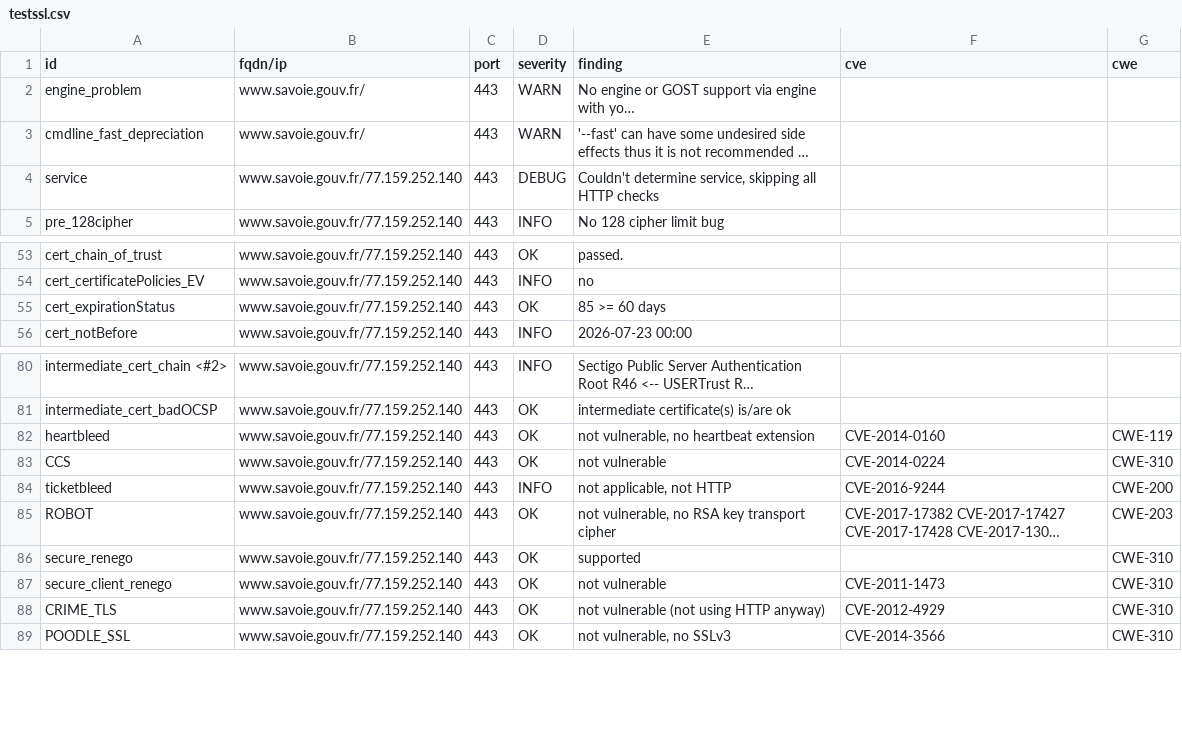
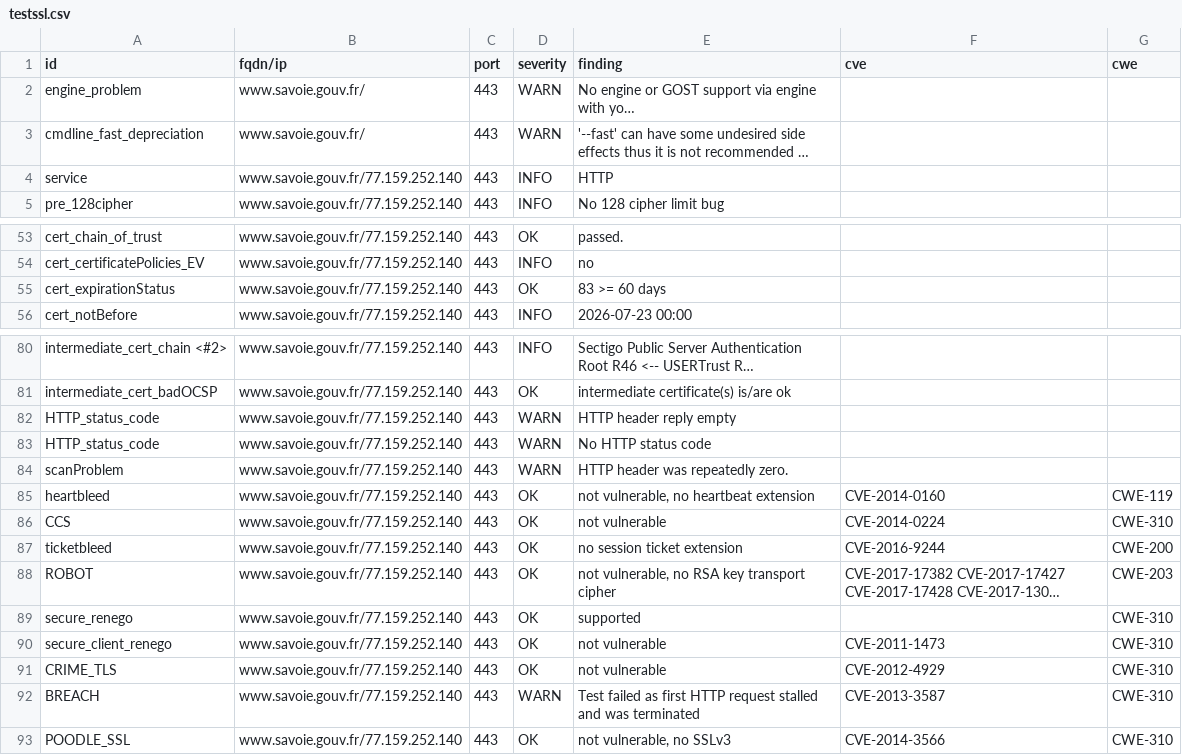
Before and after one commit to dnum-mi/dashlord, a CSV file: results/aHR0cHM6Ly93d3cuc2F2b2llLmdvdXYuZnI=/testssl.csv, drawn as a sheet; only a part is shown, gaps mark what is left out; long unchanged cells end in …; addresses are those after the commit; the diff names each change by its address in the sheet, - before the commit and + after, or states it on an @@ line.

```diff
--- a/results/aHR0cHM6Ly93d3cuc2F2b2llLmdvdXYuZnI=/testssl.csv
+++ b/results/aHR0cHM6Ly93d3cuc2F2b2llLmdvdXYuZnI=/testssl.csv
-D4 (severity): DEBUG
+D4 (severity): INFO
-E4 (finding): Couldn't determine service, skipping all HTTP checks
+E4 (finding): HTTP
-E55 (finding): 85 >= 60 days
+E55 (finding): 83 >= 60 days
+row 82: HTTP_status_code | www.savoie.gouv.fr/77.159.252.140 | 443 | WARN | HTTP header reply empty
+row 83: HTTP_status_code | www.savoie.gouv.fr/77.159.252.140 | 443 | WARN | No HTTP status code
+row 84: scanProblem | www.savoie.gouv.fr/77.159.252.140 | 443 | WARN | HTTP header was repeatedly zero.
-D87 (severity): INFO
+D87 (severity): OK
-E87 (finding): not applicable, not HTTP
+E87 (finding): no session ticket extension
-E91 (finding): not vulnerable (not using HTTP anyway)
+E91 (finding): not vulnerable
+row 92: BREACH | www.savoie.gouv.fr/77.159.252.140 | 443 | WARN | Test failed as first HTTP request stalled and was terminated | CVE-2013-3587 | CWE-310
```
Also changed, not shown: 5 other files.
